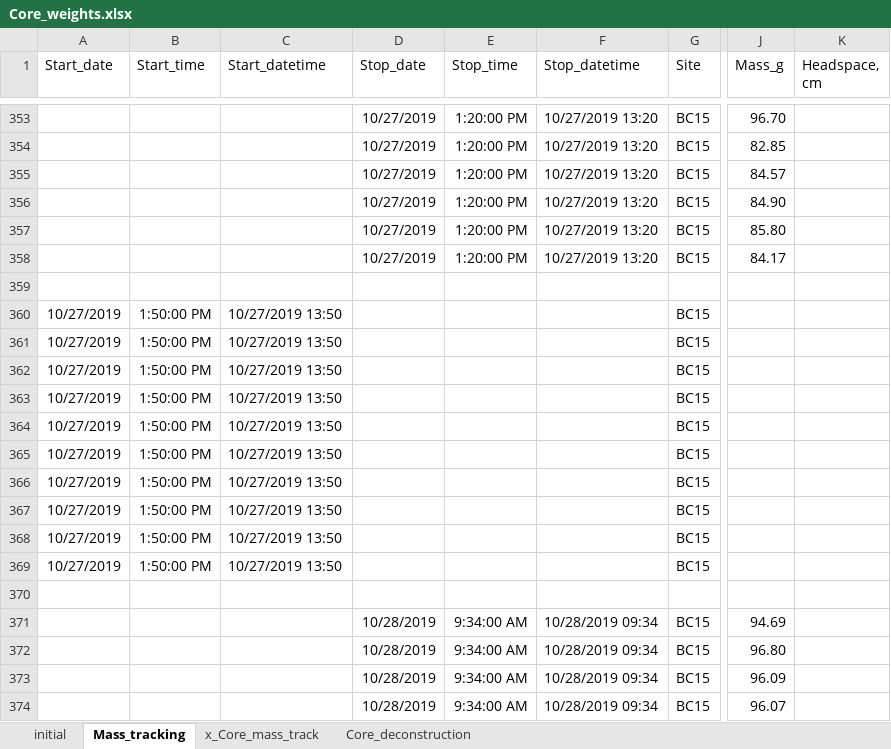
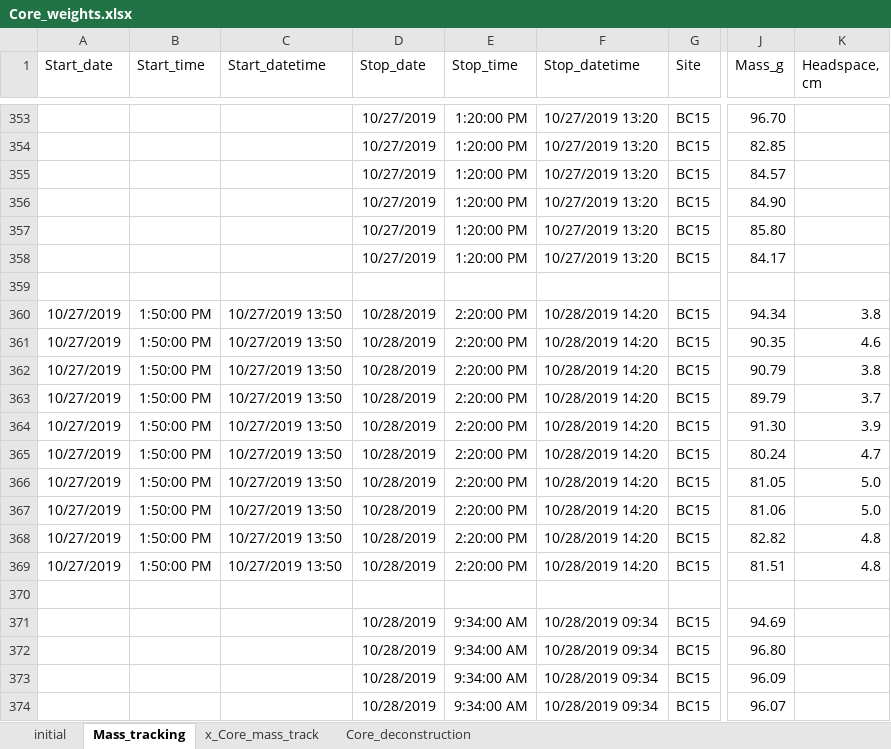
Before and after one commit to kaizadp/hysteresis_and_soil_carbon, an Excel workbook: data/Core_weights.xlsx, sheet Mass_tracking, drawn as a sheet; only a part is shown, gaps mark what is left out; values as stored, in another font and other column widths than the file's, no borders; charts and pictures not drawn; the diff covers the shown part only; the diff names each change by its address in the sheet, - before the commit and + after, or states it on an @@ line.

```diff
--- a/data/Core_weights.xlsx (sheet Mass_tracking)
+++ b/data/Core_weights.xlsx (sheet Mass_tracking)
-D360:D369 (Stop_date): (empty)
+D360:D369 (Stop_date): 10/28/2019
-E360:E369 (Stop_time): (empty)
+E360:E369 (Stop_time): 2:20:00 PM
-F360:F369 (Stop_datetime): (empty)
+F360:F369 (Stop_datetime): 10/28/2019 14:20
-J360 (Mass_g): (empty)
+J360 (Mass_g): 94.34
-K360 (Headspace, cm): (empty)
+K360 (Headspace, cm): 3.8
-J361 (Mass_g): (empty)
+J361 (Mass_g): 90.35
-K361 (Headspace, cm): (empty)
+K361 (Headspace, cm): 4.6
-J362 (Mass_g): (empty)
+J362 (Mass_g): 90.79
-K362 (Headspace, cm): (empty)
+K362 (Headspace, cm): 3.8
-J363 (Mass_g): (empty)
+J363 (Mass_g): 89.79
-K363 (Headspace, cm): (empty)
+K363 (Headspace, cm): 3.7
-J364 (Mass_g): (empty)
+J364 (Mass_g): 91.30
-K364 (Headspace, cm): (empty)
+K364 (Headspace, cm): 3.9
-J365 (Mass_g): (empty)
+J365 (Mass_g): 80.24
-K365 (Headspace, cm): (empty)
+K365 (Headspace, cm): 4.7
-J366 (Mass_g): (empty)
+J366 (Mass_g): 81.05
-K366:K367 (Headspace, cm): (empty)
+K366:K367 (Headspace, cm): 5.0
-J367 (Mass_g): (empty)
+J367 (Mass_g): 81.06
-J368 (Mass_g): (empty)
+J368 (Mass_g): 82.82
-K368:K369 (Headspace, cm): (empty)
+K368:K369 (Headspace, cm): 4.8
-J369 (Mass_g): (empty)
+J369 (Mass_g): 81.51
```
Also changed, not shown: 34 added rows elsewhere in this sheet, data/Subsampling_weights.xlsx, 5 other files.
